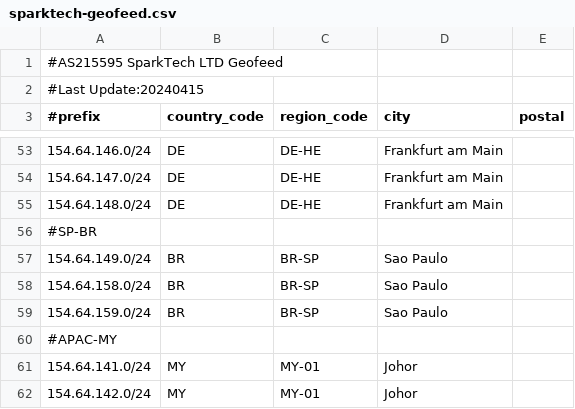
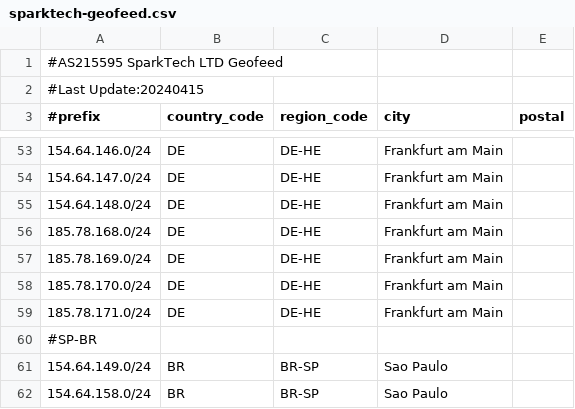
Before and after one commit to SparktTech/sparktech-geofeed, a CSV file: sparktech-geofeed.csv, drawn as a sheet; only a part is shown, gaps mark what is left out; the shorter side is filled out with more unchanged rows; the diff names each change by its address in the sheet, - before the commit and + after, or states it on an @@ line.

Commit message:
Update sparktech-geofeed.csv

```diff
--- a/sparktech-geofeed.csv
+++ b/sparktech-geofeed.csv
+row 56: 185.78.168.0/24 | DE | DE-HE | Frankfurt am Main
+row 57: 185.78.169.0/24 | DE | DE-HE | Frankfurt am Main
+row 58: 185.78.170.0/24 | DE | DE-HE | Frankfurt am Main
+row 59: 185.78.171.0/24 | DE | DE-HE | Frankfurt am Main
```
